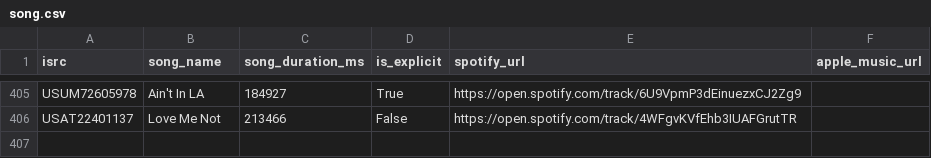
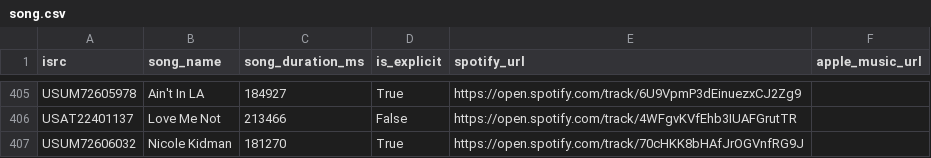
Before and after one commit to jarell-santella/daily-top-songs-etl, a CSV file: db/csv/song.csv, drawn as a sheet; only a part is shown, gaps mark what is left out.

```diff
--- a/db/csv/song.csv
+++ b/db/csv/song.csv
@@ -406 +406,2 @@
 "USAT22401137","Love Me Not","213466","False","https://open.spotify.com/track/4WFgvKVfEhb3IUAFGrutTR",
+"USUM72606032","Nicole Kidman","181270","True","https://open.spotify.com/track/70cHKK8bHAfJrOGVnfRG9J",
```
Also changed, not shown: db/csv/artist_song_map.csv, db/csv/ranking.csv.
